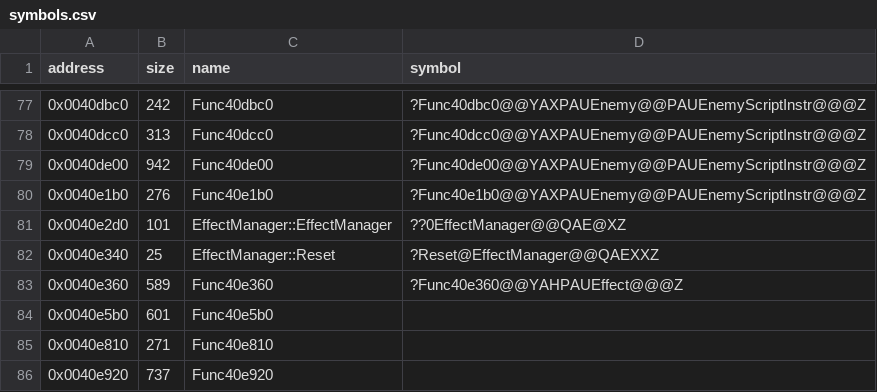
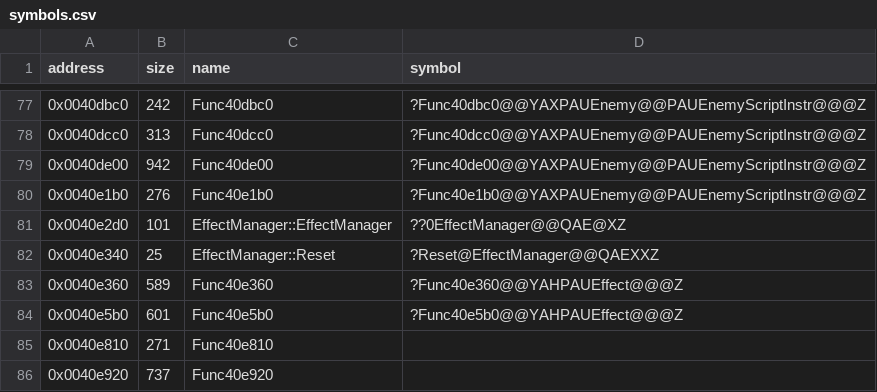
Before and after one commit to Cirno-Labs/th06, a CSV file: config/symbols.csv, drawn as a sheet; only a part is shown, gaps mark what is left out.

Commit message:
Decompile Func40e5b0 (0x40e5b0)

```diff
--- a/config/symbols.csv
+++ b/config/symbols.csv
@@ -83,3 +83,3 @@ address,size,name,symbol
 0x0040e360,589,Func40e360,?Func40e360@@YAHPAUEffect@@@Z
-0x0040e5b0,601,Func40e5b0,
+0x0040e5b0,601,Func40e5b0,?Func40e5b0@@YAHPAUEffect@@@Z
 0x0040e810,271,Func40e810,
```
Also changed, not shown: 2 other files.
